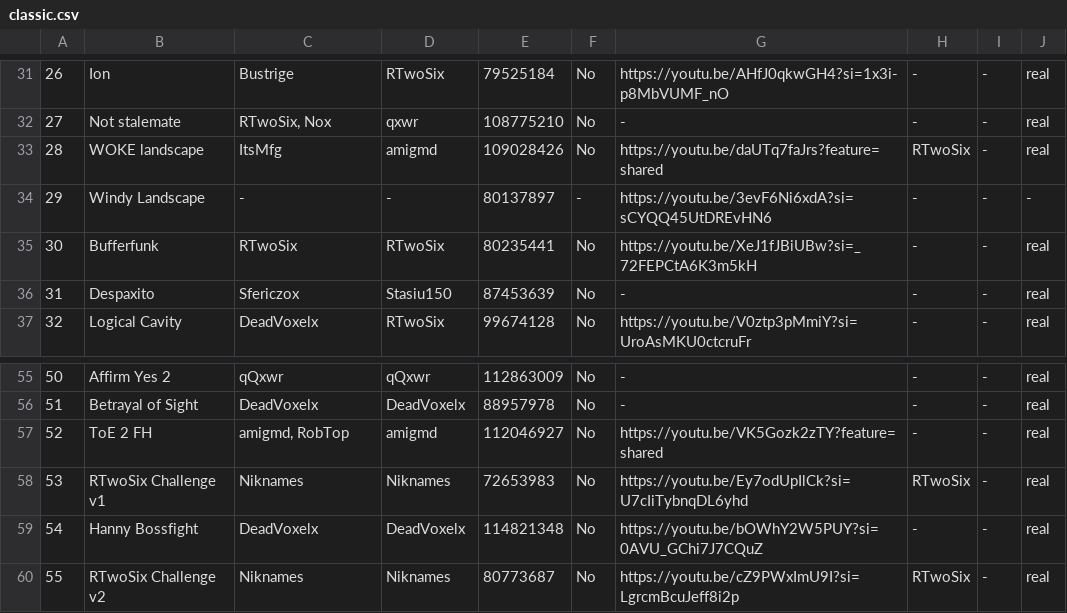
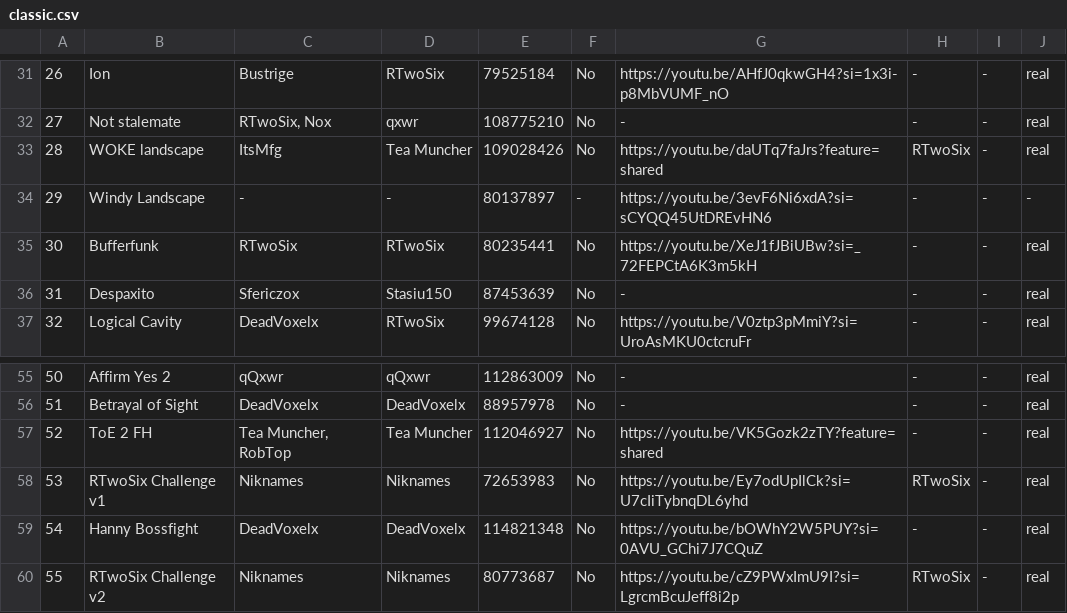
Before and after one commit to CyanGuy111/obgdemonlist, a CSV file: data/classic.csv, drawn as a sheet; only a part is shown, gaps mark what is left out; the diff names each change by its address in the sheet, - before the commit and + after, or states it on an @@ line.

```diff
--- a/data/classic.csv
+++ b/data/classic.csv
-D33: amigmd
+D33: Tea Muncher
-C57: amigmd, RobTop
+C57: Tea Muncher, RobTop
-D57: amigmd
+D57: Tea Muncher
```
Also changed, not shown: data/sc.csv, 7 other files.
